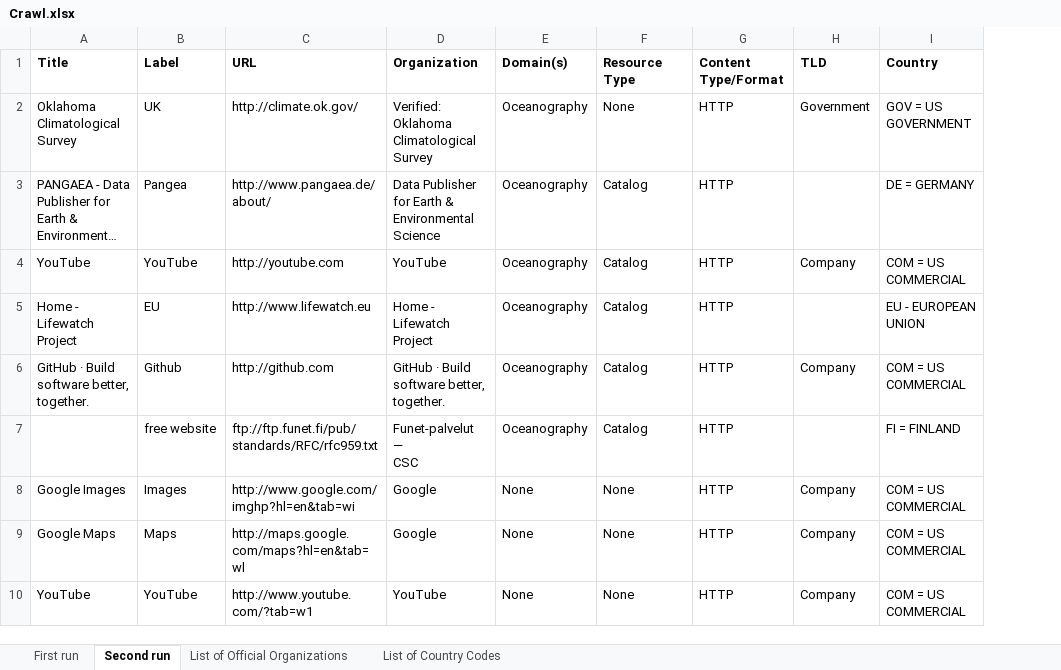
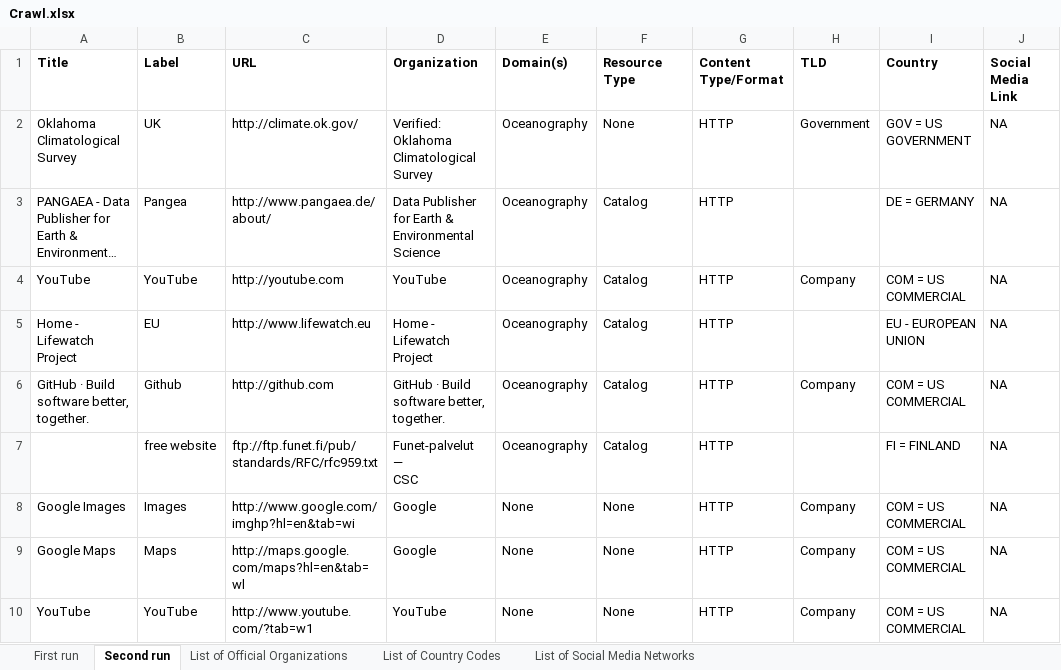
Before and after one commit to RockyCal/CINERGIWebCrawler, an Excel workbook: Crawl.xlsx, sheet Second run, drawn as a sheet; only a part is shown; long unchanged cells end in …; values as stored, in another font and other column widths than the file's, no borders; the diff names each change by its address in the sheet, - before the commit and + after, or states it on an @@ line.

Commit message:
Social media link recognition working.

```diff
--- a/Crawl.xlsx (sheet Second run)
+++ b/Crawl.xlsx (sheet Second run)
+sheet tab: List of Social Media Networks
+column J (Social Media Link), rows 2-10: all NA
```
Also changed, not shown: sheet First run, 1 other file.
